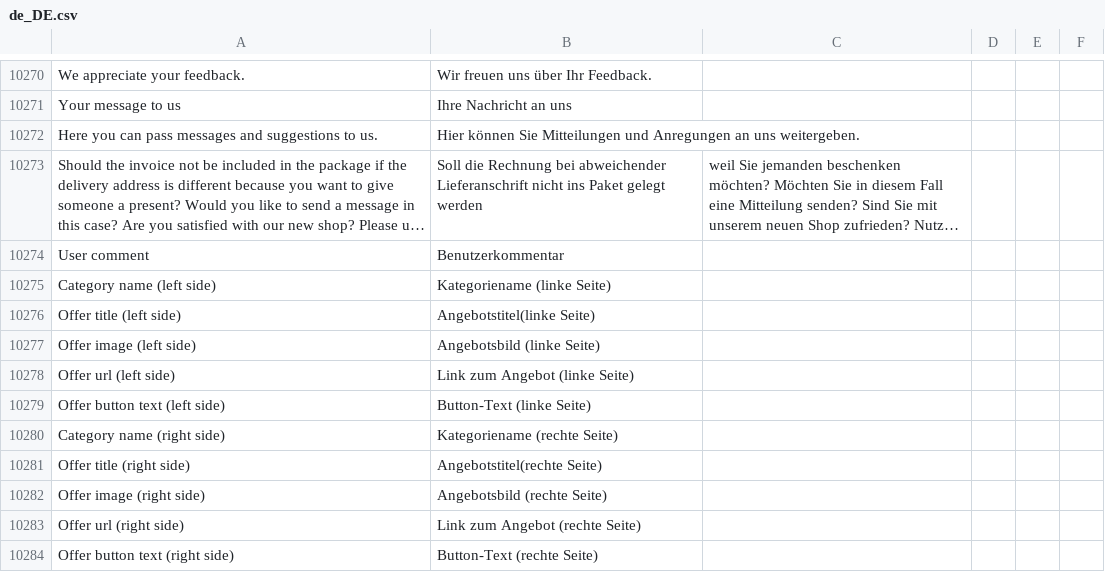
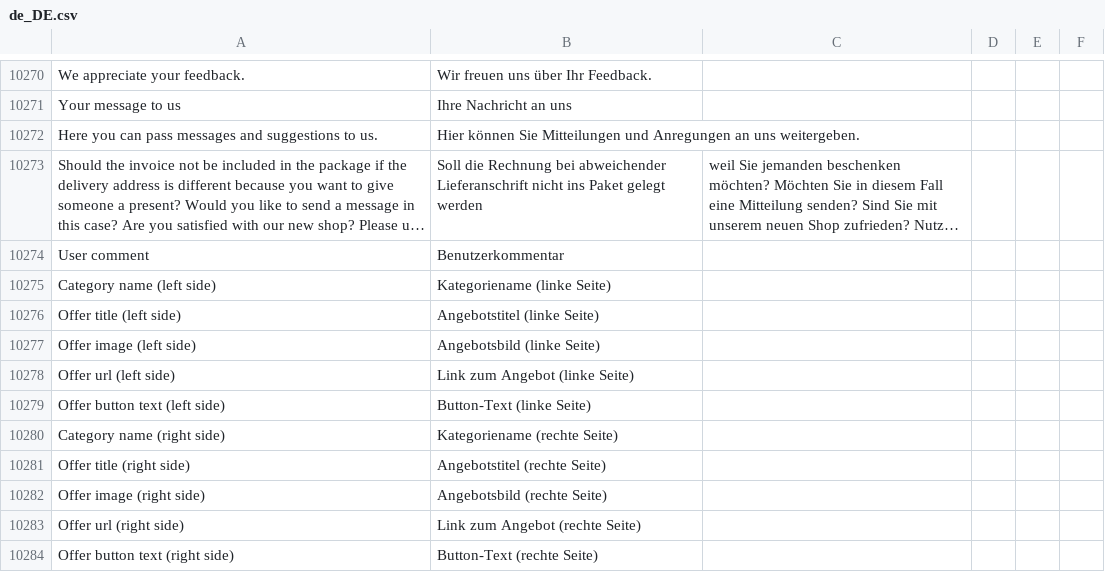
Before and after one commit to convidera/Magento2_German_LocalePack_de_DE, a CSV file: de_DE.csv, drawn as a sheet; only a part is shown, gaps mark what is left out; long unchanged cells end in ….

Commit message:
adjust translation

```diff
--- a/de_DE.csv
+++ b/de_DE.csv
@@ -10497,3 +10497,3 @@ User comment,Benutzerkommentar,,
 Category name (left side),Kategoriename (linke Seite),,
-Offer title (left side),Angebotstitel(linke Seite),,
+Offer title (left side),Angebotstitel (linke Seite),,
 Offer image (left side),Angebotsbild (linke Seite),,
@@ -10502,3 +10502,3 @@ Offer button text (left side),Button-Text (linke Seite),,
 Category name (right side),Kategoriename (rechte Seite),,
-Offer title (right side),Angebotstitel(rechte Seite),,
+Offer title (right side),Angebotstitel (rechte Seite),,
 Offer image (right side),Angebotsbild (rechte Seite),,
```
